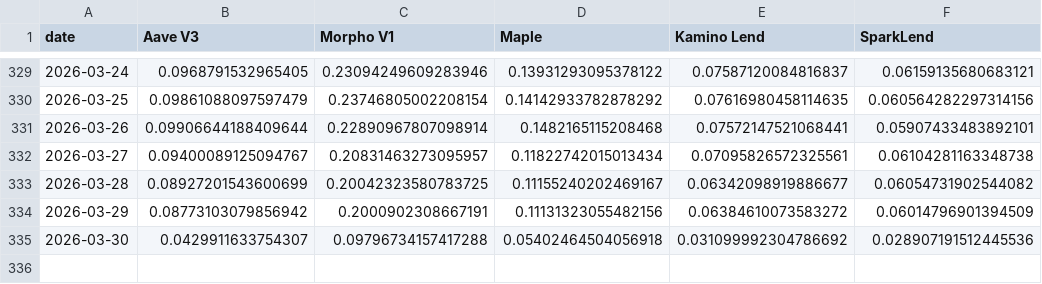
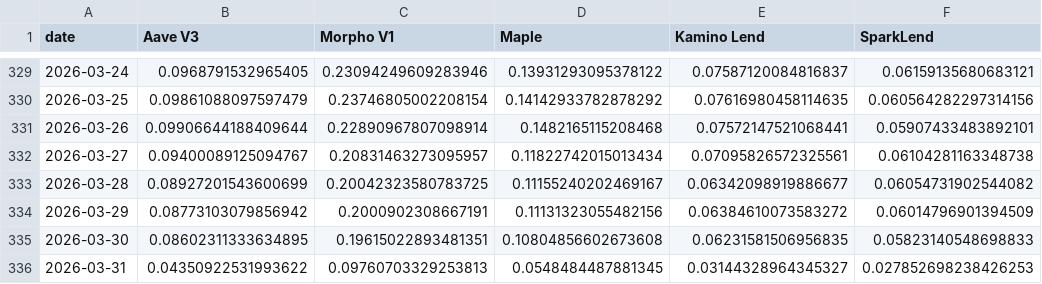
Before and after one commit to DeFi-Kai/kai-site, a CSV file: data/aave-six-months-later/mcap-to-outstanding-loans.csv, drawn as a sheet; only a part is shown, gaps mark what is left out.

```diff
--- a/data/aave-six-months-later/mcap-to-outstanding-loans.csv
+++ b/data/aave-six-months-later/mcap-to-outstanding-loans.csv
@@ -334,2 +334,3 @@ date,Aave V3,Morpho V1,Maple,Kamino Lend,SparkLend
 2026-03-29,0.08773103079856942,0.2000902308667191,0.11131323055482156,0.06384610073583272,0.06014796901394509
-2026-03-30,0.0429911633754307,0.09796734157417288,0.05402464504056918,0.031099992304786692,0.028907191512445536
+2026-03-30,0.08602311333634895,0.19615022893481351,0.10804856602673608,0.06231581506956835,0.05823140548698833
+2026-03-31,0.04350922531993622,0.09760703329253813,0.0548484487881345,0.03144328964345327,0.027852698238426253
```
Also changed, not shown: data/aave-six-months-later/lending-revenue-marketshare.csv, data/aave-six-months-later/mcap-to-outstanding-loans-debug.csv, 3 other files.
